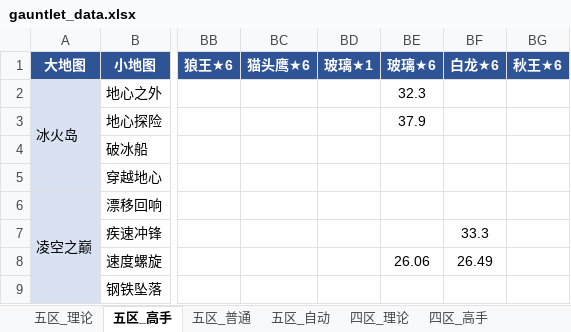
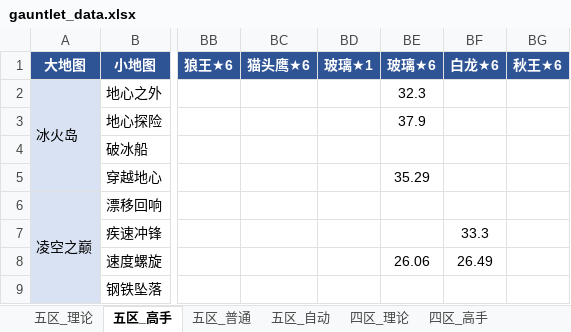
Before and after one commit to Testiphi/MutualExclusionAllocator, an Excel workbook: gauntlet_data.xlsx, sheet 五区_高手, drawn as a sheet; only a part is shown, gaps mark what is left out; values as stored, in another font and other column widths than the file's, no borders; the diff names each change by its address in the sheet, - before the commit and + after, or states it on an @@ line.

```diff
--- a/gauntlet_data.xlsx (sheet 五区_高手)
+++ b/gauntlet_data.xlsx (sheet 五区_高手)
-BE5 (玻璃★6): (empty)
+BE5 (玻璃★6): 35.29
```
Also changed, not shown: sheet 四区_高手, 1 other file.
